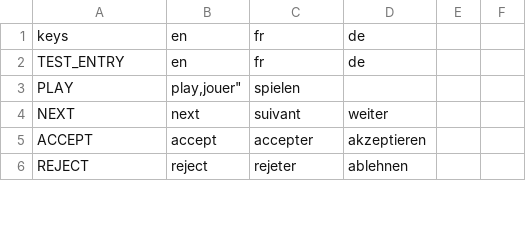
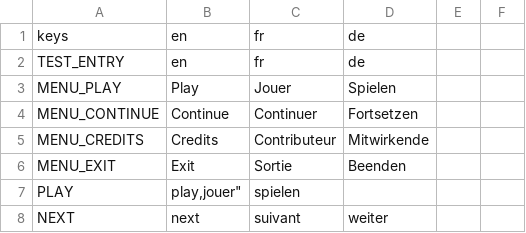
Before and after one commit to NimbleBeasts/BrackeysGameJam2021.1, a CSV file: Localization/main.csv, drawn as a sheet; only a part is shown; the shorter side is filled out with more unchanged rows.

Commit message:
menu update

```diff
--- a/Localization/main.csv
+++ b/Localization/main.csv
@@ -2,2 +2,6 @@ keys,en,fr,de
 TEST_ENTRY,"en","fr","de"
+MENU_PLAY,"Play","Jouer","Spielen"
+MENU_CONTINUE,"Continue","Continuer","Fortsetzen"
+MENU_CREDITS,"Credits","Contributeur","Mitwirkende"
+MENU_EXIT,"Exit","Sortie","Beenden"
 PLAY,"play,"jouer","spielen"
```
Also changed, not shown: 22 other files.
